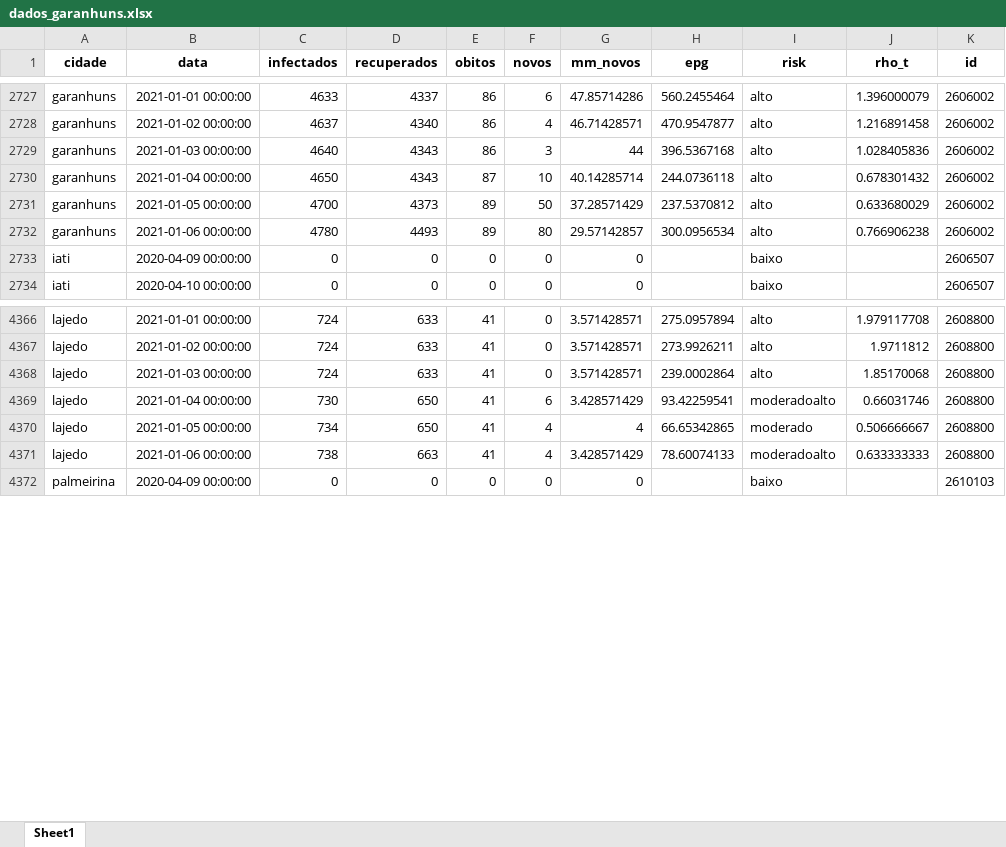
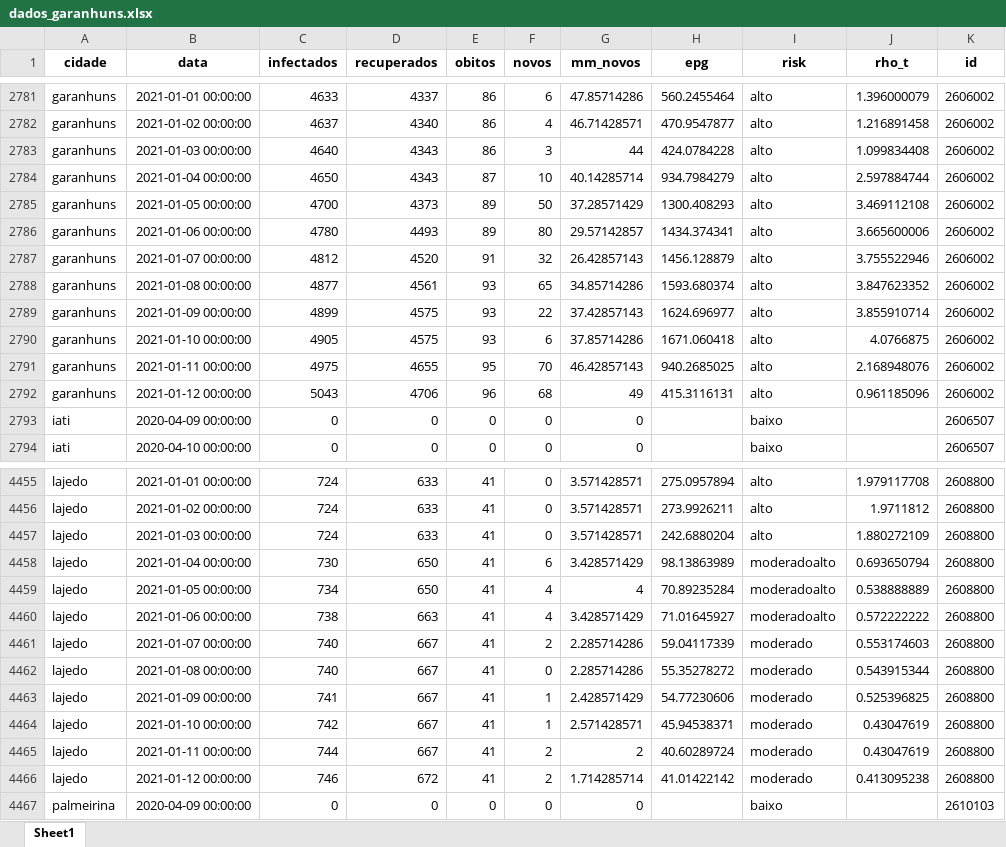
Before and after one commit to emanoelbarreiros/multicampidash, an Excel workbook: data/dados_garanhuns.xlsx, sheet Sheet1, drawn as a sheet; only a part is shown, gaps mark what is left out; values as stored, in another font and other column widths than the file's, no borders; addresses are those after the commit; the diff covers the shown part only; the diff names each change by its address in the sheet, - before the commit and + after, or states it on an @@ line.

```diff
--- a/data/dados_garanhuns.xlsx (sheet Sheet1)
+++ b/data/dados_garanhuns.xlsx (sheet Sheet1)
-H2783 (epg): 396.5367168
+H2783 (epg): 424.0784228
-J2783 (rho_t): 1.028405836
+J2783 (rho_t): 1.099834408
-H2784 (epg): 244.0736118
+H2784 (epg): 934.7984279
-J2784 (rho_t): 0.678301432
+J2784 (rho_t): 2.597884744
-H2785 (epg): 237.5370812
+H2785 (epg): 1300.408293
-J2785 (rho_t): 0.633680029
+J2785 (rho_t): 3.469112108
-H2786 (epg): 300.0956534
+H2786 (epg): 1434.374341
-J2786 (rho_t): 0.766906238
+J2786 (rho_t): 3.665600006
+row 2787: garanhuns | 2021-01-07 00:00:00 | 4812 | 4520 | 91 | 32 | 26.42857143 | 1456.128879 | alto | 3.755522946 | 2606002
+row 2788: garanhuns | 2021-01-08 00:00:00 | 4877 | 4561 | 93 | 65 | 34.85714286 | 1593.680374 | alto | 3.847623352 | 2606002
+row 2789: garanhuns | 2021-01-09 00:00:00 | 4899 | 4575 | 93 | 22 | 37.42857143 | 1624.696977 | alto | 3.855910714 | 2606002
+row 2790: garanhuns | 2021-01-10 00:00:00 | 4905 | 4575 | 93 | 6 | 37.85714286 | 1671.060418 | alto | 4.0766875 | 2606002
+row 2791: garanhuns | 2021-01-11 00:00:00 | 4975 | 4655 | 95 | 70 | 46.42857143 | 940.2685025 | alto | 2.168948076 | 2606002
+row 2792: garanhuns | 2021-01-12 00:00:00 | 5043 | 4706 | 96 | 68 | 49 | 415.3116131 | alto | 0.961185096 | 2606002
-H4457 (epg): 239.0002864
+H4457 (epg): 242.6880204
-J4457 (rho_t): 1.85170068
+J4457 (rho_t): 1.880272109
-H4458 (epg): 93.42259541
+H4458 (epg): 98.13863989
-J4458 (rho_t): 0.66031746
+J4458 (rho_t): 0.693650794
-H4459 (epg): 66.65342865
+H4459 (epg): 70.89235284
-I4459 (risk): moderado
+I4459 (risk): moderadoalto
-J4459 (rho_t): 0.506666667
+J4459 (rho_t): 0.538888889
-H4460 (epg): 78.60074133
+H4460 (epg): 71.01645927
-J4460 (rho_t): 0.633333333
+J4460 (rho_t): 0.572222222
+row 4461: lajedo | 2021-01-07 00:00:00 | 740 | 667 | 41 | 2 | 2.285714286 | 59.04117339 | moderado | 0.553174603 | 2608800
+row 4462: lajedo | 2021-01-08 00:00:00 | 740 | 667 | 41 | 0 | 2.285714286 | 55.35278272 | moderado | 0.543915344 | 2608800
+row 4463: lajedo | 2021-01-09 00:00:00 | 741 | 667 | 41 | 1 | 2.428571429 | 54.77230606 | moderado | 0.525396825 | 2608800
+row 4464: lajedo | 2021-01-10 00:00:00 | 742 | 667 | 41 | 1 | 2.571428571 | 45.94538371 | moderado | 0.43047619 | 2608800
+row 4465: lajedo | 2021-01-11 00:00:00 | 744 | 667 | 41 | 2 | 2 | 40.60289724 | moderado | 0.43047619 | 2608800
+row 4466: lajedo | 2021-01-12 00:00:00 | 746 | 672 | 41 | 2 | 1.714285714 | 41.01422142 | moderado | 0.413095238 | 2608800
```
Also changed, not shown: 113 added rows and 64 edited cells elsewhere in this sheet, 3 other files.
